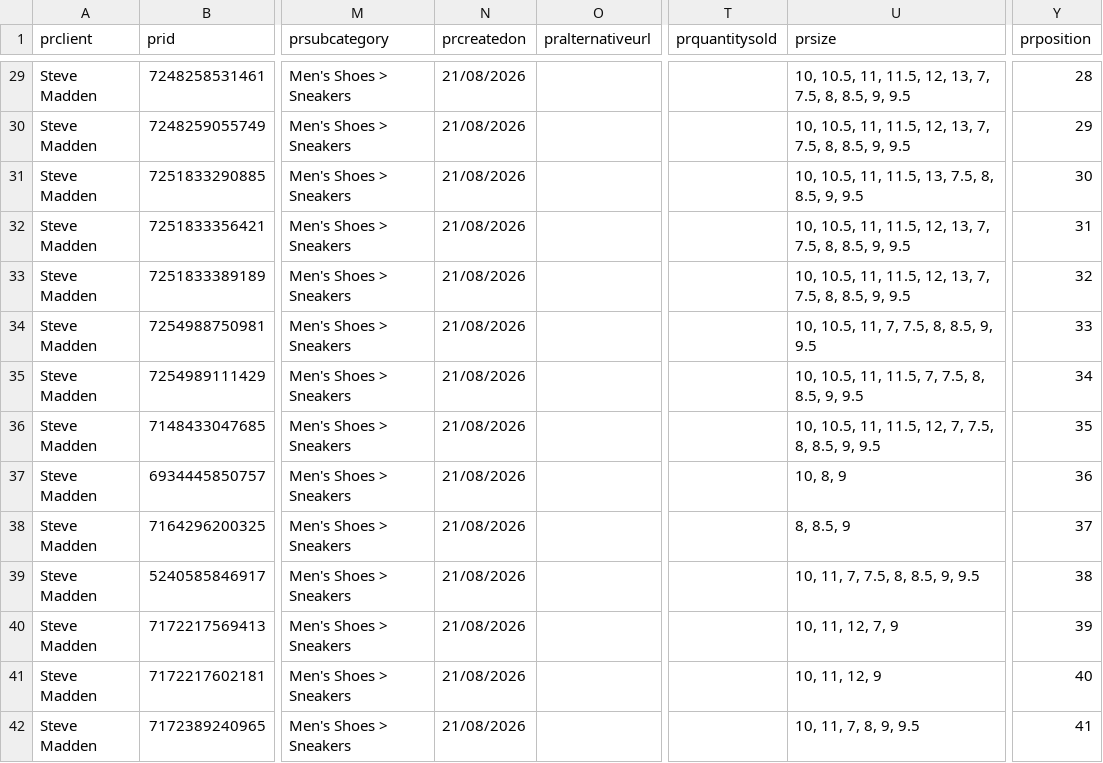
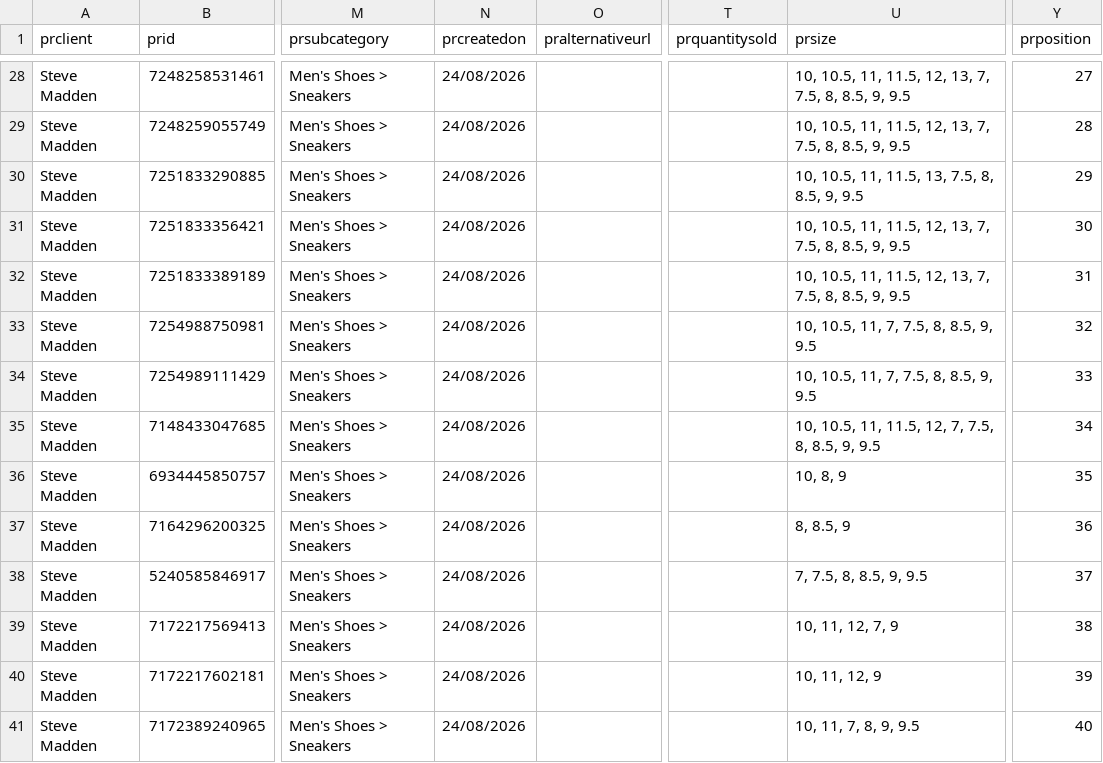
Before and after one commit to IssyKellyBA/byatlas-feed-hosting, a CSV file: output/steve-madden-mw-sneakers-us.csv, drawn as a sheet; only a part is shown, gaps mark what is left out; addresses are those after the commit; the diff covers the shown part only; the diff names each change by its address in the sheet, - before the commit and + after, or states it on an @@ line.

```diff
--- a/output/steve-madden-mw-sneakers-us.csv
+++ b/output/steve-madden-mw-sneakers-us.csv
-N28:N41 (prcreatedon): 21/08/2026
+N28:N41 (prcreatedon): 24/08/2026
-Y28 (prposition): 28
+Y28 (prposition): 27
-Y29 (prposition): 29
+Y29 (prposition): 28
-Y30 (prposition): 30
+Y30 (prposition): 29
-Y31 (prposition): 31
+Y31 (prposition): 30
-Y32 (prposition): 32
+Y32 (prposition): 31
-Y33 (prposition): 33
+Y33 (prposition): 32
-U34 (prsize): 10, 10.5, 11, 11.5, 7, 7.5, 8, 8.5, 9, 9.5
+U34 (prsize): 10, 10.5, 11, 7, 7.5, 8, 8.5, 9, 9.5
-Y34 (prposition): 34
+Y34 (prposition): 33
-Y35 (prposition): 35
+Y35 (prposition): 34
-Y36 (prposition): 36
+Y36 (prposition): 35
-Y37 (prposition): 37
+Y37 (prposition): 36
-U38 (prsize): 10, 11, 7, 7.5, 8, 8.5, 9, 9.5
+U38 (prsize): 7, 7.5, 8, 8.5, 9, 9.5
-Y38 (prposition): 38
+Y38 (prposition): 37
-Y39 (prposition): 39
+Y39 (prposition): 38
-Y40 (prposition): 40
+Y40 (prposition): 39
-Y41 (prposition): 41
+Y41 (prposition): 40
```
Also changed, not shown: 1 added row, 3 removed rows and 72 edited cells elsewhere in this file.
